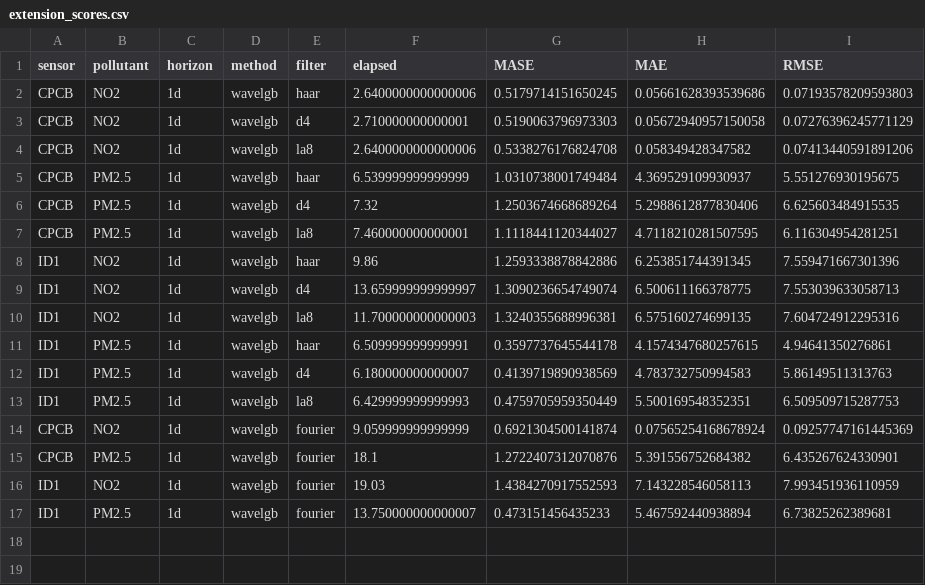
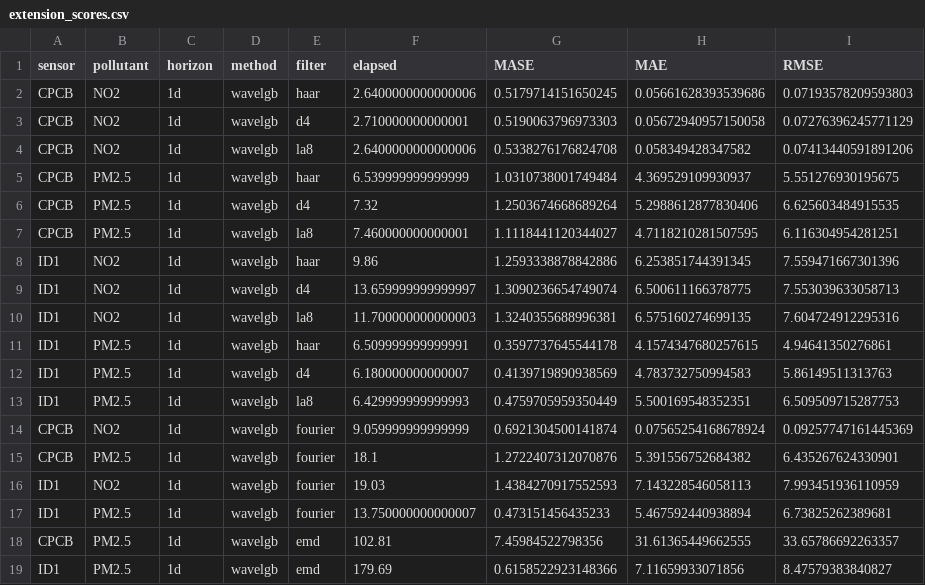
Before and after one commit to charan-435/Forecasting-Air-Quality-Data, a CSV file: results/extension_scores.csv, drawn as a sheet.

Commit message:
Slim analysis.Rmd, cache extra datasets, and stop SHILLONG AT from crashing Run Document.

```diff
--- a/results/extension_scores.csv
+++ b/results/extension_scores.csv
@@ -17 +17,3 @@ ID1,NO2,1d,wavelgb,fourier,19.03,1.4384270917552593,7.143228546058113,7.99345193
 ID1,PM2.5,1d,wavelgb,fourier,13.750000000000007,0.473151456435233,5.467592440938894,6.73825262389681
+CPCB,PM2.5,1d,wavelgb,emd,102.81,7.45984522798356,31.61365449662555,33.65786692263357
+ID1,PM2.5,1d,wavelgb,emd,179.69,0.6158522923148366,7.11659933071856,8.47579383840827
```
Also changed, not shown: 7 other files.
